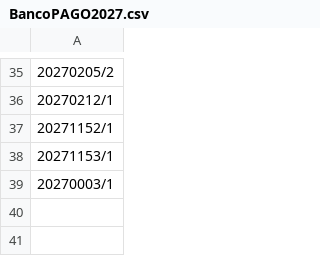
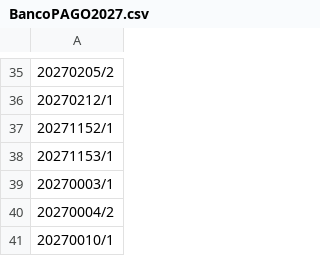
Before and after one commit to GiovanePauloPedroski/AcaoEntreAmigos2027, a CSV file: BancoPAGO2027.csv, drawn as a sheet; only a part is shown, gaps mark what is left out.

Commit message:
Atualização automática do BancoPAGO2027.csv

```diff
--- a/BancoPAGO2027.csv
+++ b/BancoPAGO2027.csv
@@ -39 +39,3 @@
 20270003/1
+20270004/2
+20270010/1
```
